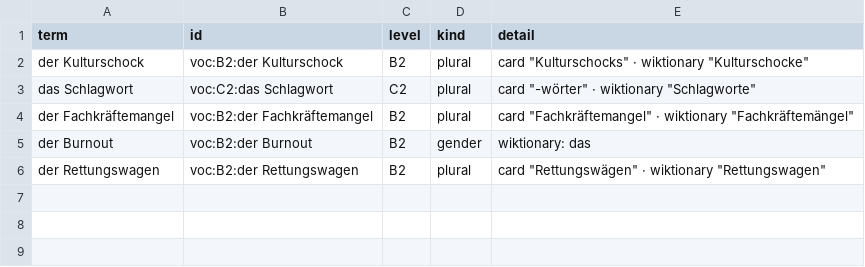
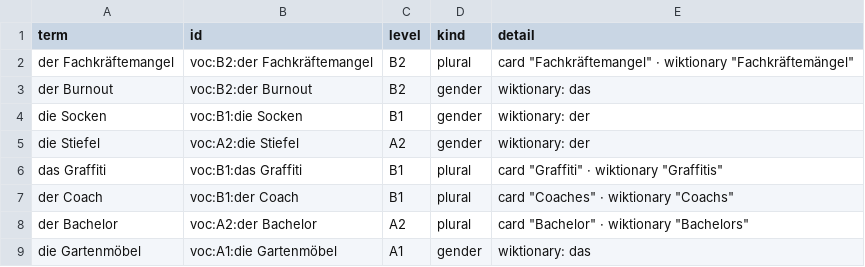
Before and after one commit to shamilhzm/lexi, a TSV file: scripts/corpus/gender-audit.tsv, drawn as a sheet.

```diff
--- a/scripts/corpus/gender-audit.tsv
+++ b/scripts/corpus/gender-audit.tsv
@@ -1,6 +1,9 @@
 term	id	level	kind	detail
-der Kulturschock	voc:B2:der Kulturschock	B2	plural	card "Kulturschocks" · wiktionary "Kulturschocke"
-das Schlagwort	voc:C2:das Schlagwort	C2	plural	card "-wörter" · wiktionary "Schlagworte"
 der Fachkräftemangel	voc:B2:der Fachkräftemangel	B2	plural	card "Fachkräftemangel" · wiktionary "Fachkräftemängel"
 der Burnout	voc:B2:der Burnout	B2	gender	wiktionary: das
-der Rettungswagen	voc:B2:der Rettungswagen	B2	plural	card "Rettungswägen" · wiktionary "Rettungswagen"
+die Socken	voc:B1:die Socken	B1	gender	wiktionary: der
+die Stiefel	voc:A2:die Stiefel	A2	gender	wiktionary: der
+das Graffiti	voc:B1:das Graffiti	B1	plural	card "Graffiti" · wiktionary "Graffitis"
+der Coach	voc:B1:der Coach	B1	plural	card "Coaches" · wiktionary "Coachs"
+der Bachelor	voc:A2:der Bachelor	A2	plural	card "Bachelor" · wiktionary "Bachelors"
+die Gartenmöbel	voc:A1:die Gartenmöbel	A1	gender	wiktionary: das
```
Also changed, not shown: scripts/corpus/dupe-rulings.tsv, 10 other files.
